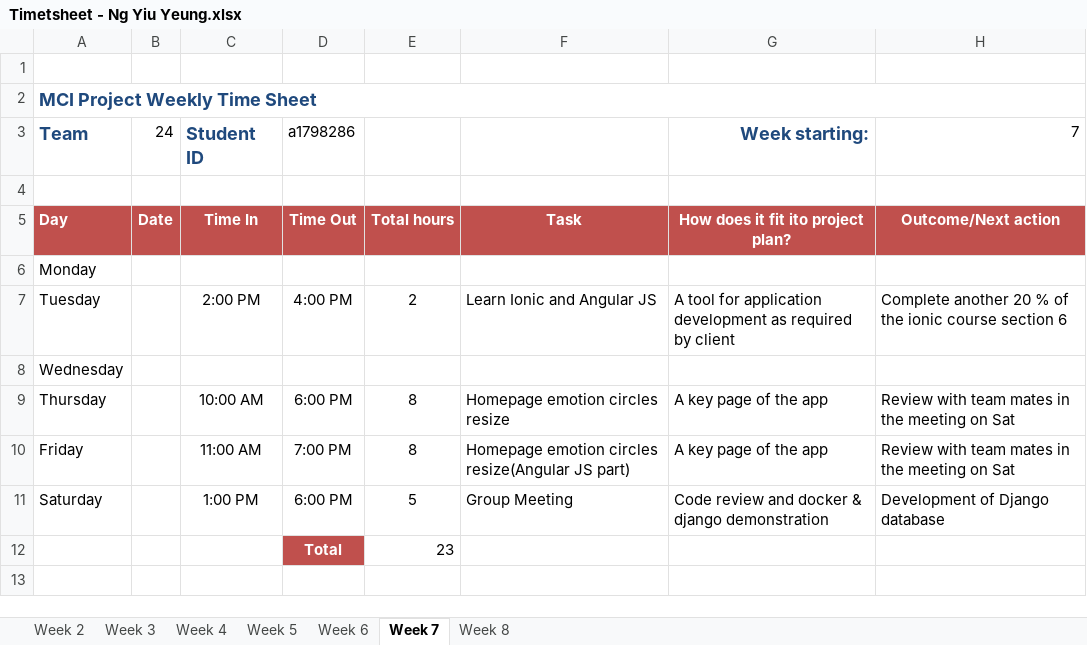
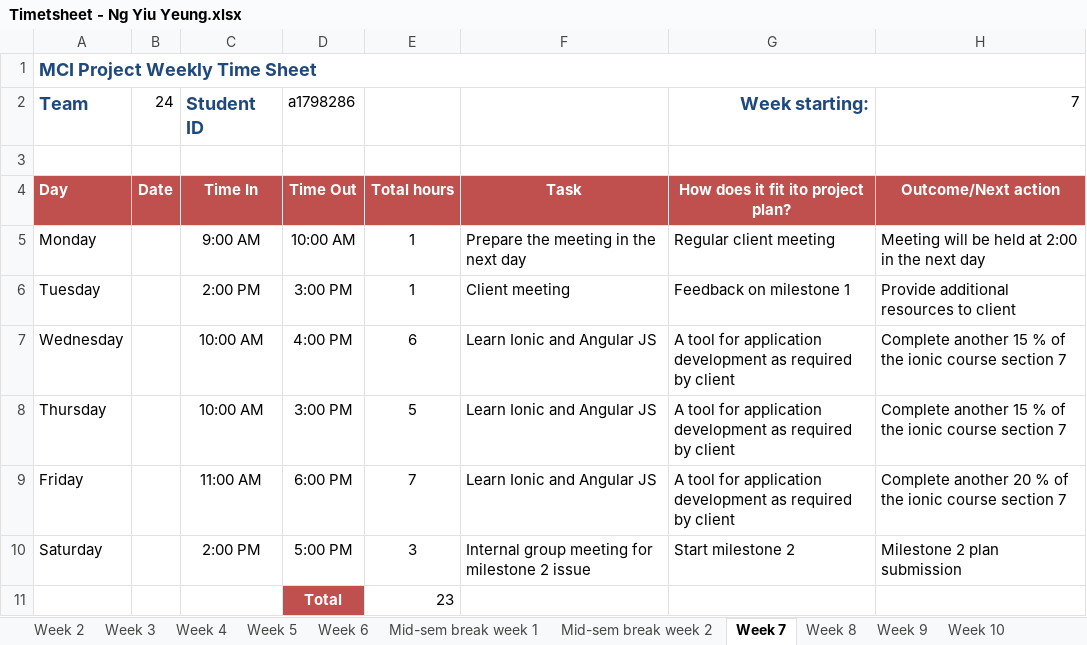
Before and after one commit to portiang20/project-mindspace, an Excel workbook: Agenda_Minutes_Timesheet/Time sheet/Timetsheet - Ng Yiu Yeung.xlsx, sheet Week 7, drawn as a sheet; values as stored, in another font and other column widths than the file's, no borders; removed rows and columns are numbered as before the commit, all else as after; the diff names each change by its address in the sheet, - before the commit and + after, or states it on an @@ line.

```diff
--- a/Agenda_Minutes_Timesheet/Time sheet/Timetsheet - Ng Yiu Yeung.xlsx (sheet Week 7)
+++ b/Agenda_Minutes_Timesheet/Time sheet/Timetsheet - Ng Yiu Yeung.xlsx (sheet Week 7)
+sheet tab: Mid-sem break week 1
+sheet tab: Mid-sem break week 2
+sheet tab: Week 9
+sheet tab: Week 10
-row 1: (empty)
-C5: (empty)
+C5: 9:00 AM
-D5: (empty)
+D5: 10:00 AM
-E5: (empty)
+E5: 1
-F5: (empty)
+F5: Prepare the meeting in the next day
-G5: (empty)
+G5: Regular client meeting
-H5: (empty)
+H5: Meeting will be held at 2:00 in the next day
-D6: 4:00 PM
+D6: 3:00 PM
-E6: 2
+E6: 1
-F6: Learn Ionic and Angular JS
+F6: Client meeting
-G6: A tool for application development as required by client
+G6: Feedback on milestone 1
-H6: Complete another 20 % of the ionic course section 6
+H6: Provide additional resources to client
-C7: (empty)
+C7: 10:00 AM
-D7: (empty)
+D7: 4:00 PM
-E7: (empty)
+E7: 6
-F7: (empty)
+F7: Learn Ionic and Angular JS
-G7: (empty)
+G7: A tool for application development as required by client
-H7: (empty)
+H7: Complete another 15 % of the ionic course section 7
-D8: 6:00 PM
+D8: 3:00 PM
-E8: 8
+E8: 5
-F8: Homepage emotion circles resize
+F8: Learn Ionic and Angular JS
-G8:G9: A key page of the app
+G8:G9: A tool for application development as required by client
-H8: Review with team mates in the meeting on Sat
+H8: Complete another 15 % of the ionic course section 7
-D9: 7:00 PM
+D9: 6:00 PM
-E9: 8
+E9: 7
-F9: Homepage emotion circles resize(Angular JS part)
+F9: Learn Ionic and Angular JS
-H9: Review with team mates in the meeting on Sat
+H9: Complete another 20 % of the ionic course section 7
-C10: 1:00 PM
+C10: 2:00 PM
-D10: 6:00 PM
+D10: 5:00 PM
-E10: 5
+E10: 3
-F10: Group Meeting
+F10: Internal group meeting for milestone 2 issue
-G10: Code review and docker & django demonstration
+G10: Start milestone 2
-H10: Development of Django database
+H10: Milestone 2 plan submission
```
Also changed, not shown: sheet Week 8, other sheet tabs.
